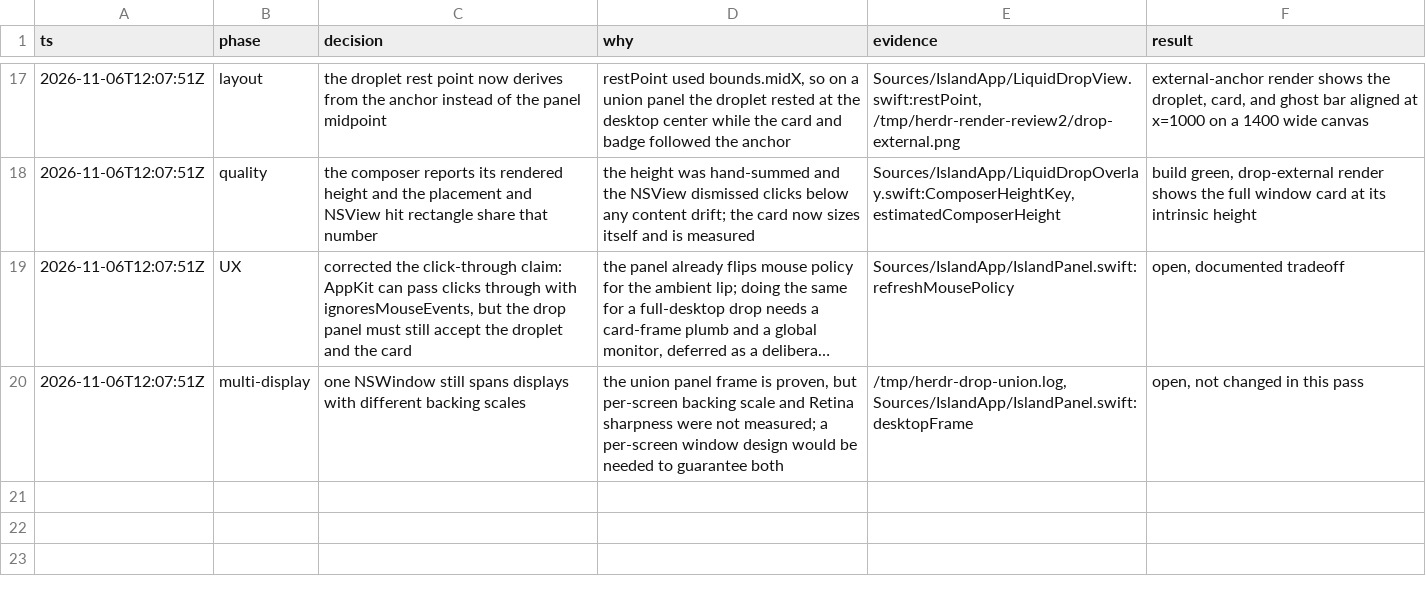
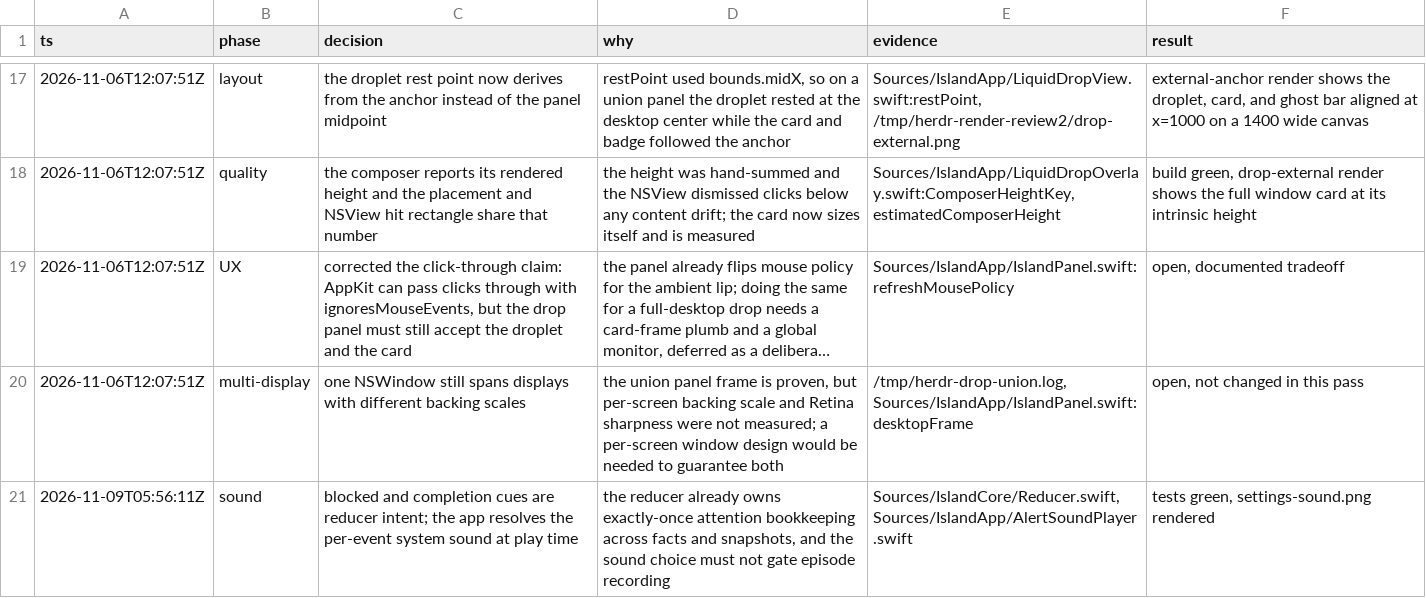
Before and after one commit to arronKler/herdr-island, a TSV file: decisions.tsv, drawn as a sheet; only a part is shown, gaps mark what is left out; long unchanged cells end in ….

Commit message:
✨ feat: add sound cues for blocked and completed agents
The reducer already tracks completion and blocked attention. It now also
emits a typed AlertCue effect at each new episode, and the app plays the
per-event macOS system sound chosen in settings.

Facts and snapshots can prove the same transition. One-shot markers in
IslandState keep the cue exactly once across that race, including
nil-sequence completions, blocked escalation, and launched tasks that
are already blocked. The first snapshot stays silent.

The settings window gains a 声音 section with a picker and an audition
button per event. Both events default to off.

```diff
--- a/decisions.tsv
+++ b/decisions.tsv
@@ -20 +20,2 @@ ts	phase	decision	why	evidence	result
 2026-11-06T12:07:51Z	multi-display	one NSWindow still spans displays with different backing scales	the union panel frame is proven, but per-screen backing scale and Retina sharpness were not measured; a per-screen window design would be needed to guarantee both	/tmp/herdr-drop-union.log, Sources/IslandApp/IslandPanel.swift:desktopFrame	open, not changed in this pass
+2026-11-09T05:56:11Z	sound	blocked and completion cues are reducer intent; the app resolves the per-event system sound at play time	the reducer already owns exactly-once attention bookkeeping across facts and snapshots, and the sound choice must not gate episode recording	Sources/IslandCore/Reducer.swift, Sources/IslandApp/AlertSoundPlayer.swift	tests green, settings-sound.png rendered
```
Also changed, not shown: 12 other files.
